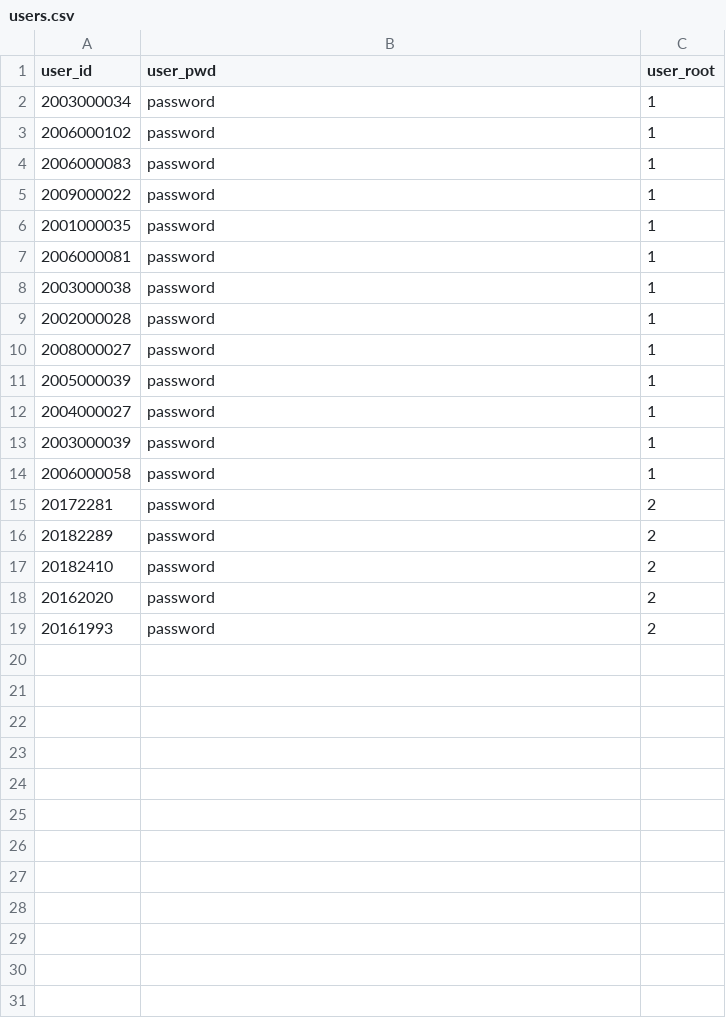
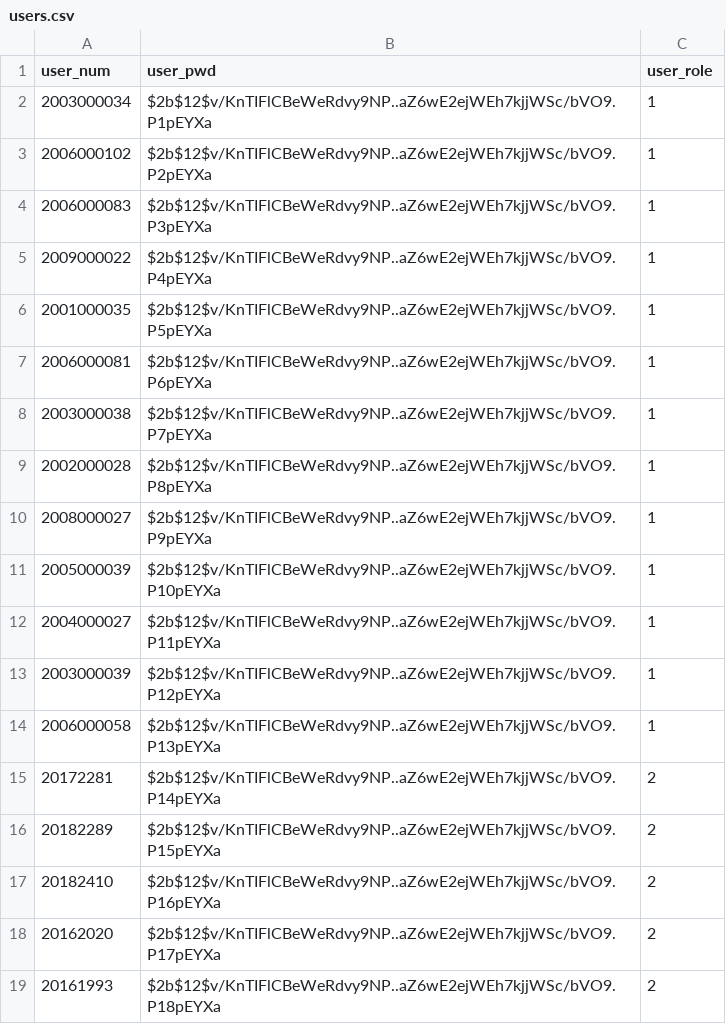
Before and after one commit to zcxxxxxxx/GPMS_tools, a CSV file: csv_to_mysql/users.csv, drawn as a sheet.

```diff
--- a/csv_to_mysql/users.csv
+++ b/csv_to_mysql/users.csv
@@ -1,19 +1,19 @@
-user_id,user_pwd,user_root
-2003000034,password,1
-2006000102,password,1
-2006000083,password,1
-2009000022,password,1
-2001000035,password,1
-2006000081,password,1
-2003000038,password,1
-2002000028,password,1
-2008000027,password,1
-2005000039,password,1
-2004000027,password,1
-2003000039,password,1
-2006000058,password,1
-20172281,password,2
-20182289,password,2
-20182410,password,2
-20162020,password,2
-20161993,password,2
+user_num,user_pwd,user_role
+2003000034,$2b$12$v/KnTIFlCBeWeRdvy9NP..aZ6wE2ejWEh7kjjWSc/bVO9.P1pEYXa,1
+2006000102,$2b$12$v/KnTIFlCBeWeRdvy9NP..aZ6wE2ejWEh7kjjWSc/bVO9.P2pEYXa,1
+2006000083,$2b$12$v/KnTIFlCBeWeRdvy9NP..aZ6wE2ejWEh7kjjWSc/bVO9.P3pEYXa,1
+2009000022,$2b$12$v/KnTIFlCBeWeRdvy9NP..aZ6wE2ejWEh7kjjWSc/bVO9.P4pEYXa,1
+2001000035,$2b$12$v/KnTIFlCBeWeRdvy9NP..aZ6wE2ejWEh7kjjWSc/bVO9.P5pEYXa,1
+2006000081,$2b$12$v/KnTIFlCBeWeRdvy9NP..aZ6wE2ejWEh7kjjWSc/bVO9.P6pEYXa,1
+2003000038,$2b$12$v/KnTIFlCBeWeRdvy9NP..aZ6wE2ejWEh7kjjWSc/bVO9.P7pEYXa,1
+2002000028,$2b$12$v/KnTIFlCBeWeRdvy9NP..aZ6wE2ejWEh7kjjWSc/bVO9.P8pEYXa,1
+2008000027,$2b$12$v/KnTIFlCBeWeRdvy9NP..aZ6wE2ejWEh7kjjWSc/bVO9.P9pEYXa,1
+2005000039,$2b$12$v/KnTIFlCBeWeRdvy9NP..aZ6wE2ejWEh7kjjWSc/bVO9.P10pEYXa,1
+2004000027,$2b$12$v/KnTIFlCBeWeRdvy9NP..aZ6wE2ejWEh7kjjWSc/bVO9.P11pEYXa,1
+2003000039,$2b$12$v/KnTIFlCBeWeRdvy9NP..aZ6wE2ejWEh7kjjWSc/bVO9.P12pEYXa,1
+2006000058,$2b$12$v/KnTIFlCBeWeRdvy9NP..aZ6wE2ejWEh7kjjWSc/bVO9.P13pEYXa,1
+20172281,$2b$12$v/KnTIFlCBeWeRdvy9NP..aZ6wE2ejWEh7kjjWSc/bVO9.P14pEYXa,2
+20182289,$2b$12$v/KnTIFlCBeWeRdvy9NP..aZ6wE2ejWEh7kjjWSc/bVO9.P15pEYXa,2
+20182410,$2b$12$v/KnTIFlCBeWeRdvy9NP..aZ6wE2ejWEh7kjjWSc/bVO9.P16pEYXa,2
+20162020,$2b$12$v/KnTIFlCBeWeRdvy9NP..aZ6wE2ejWEh7kjjWSc/bVO9.P17pEYXa,2
+20161993,$2b$12$v/KnTIFlCBeWeRdvy9NP..aZ6wE2ejWEh7kjjWSc/bVO9.P18pEYXa,2
```
Also changed, not shown: csv_to_mysql/result.csv, csv_to_mysql/selection.csv, 2 other files.
